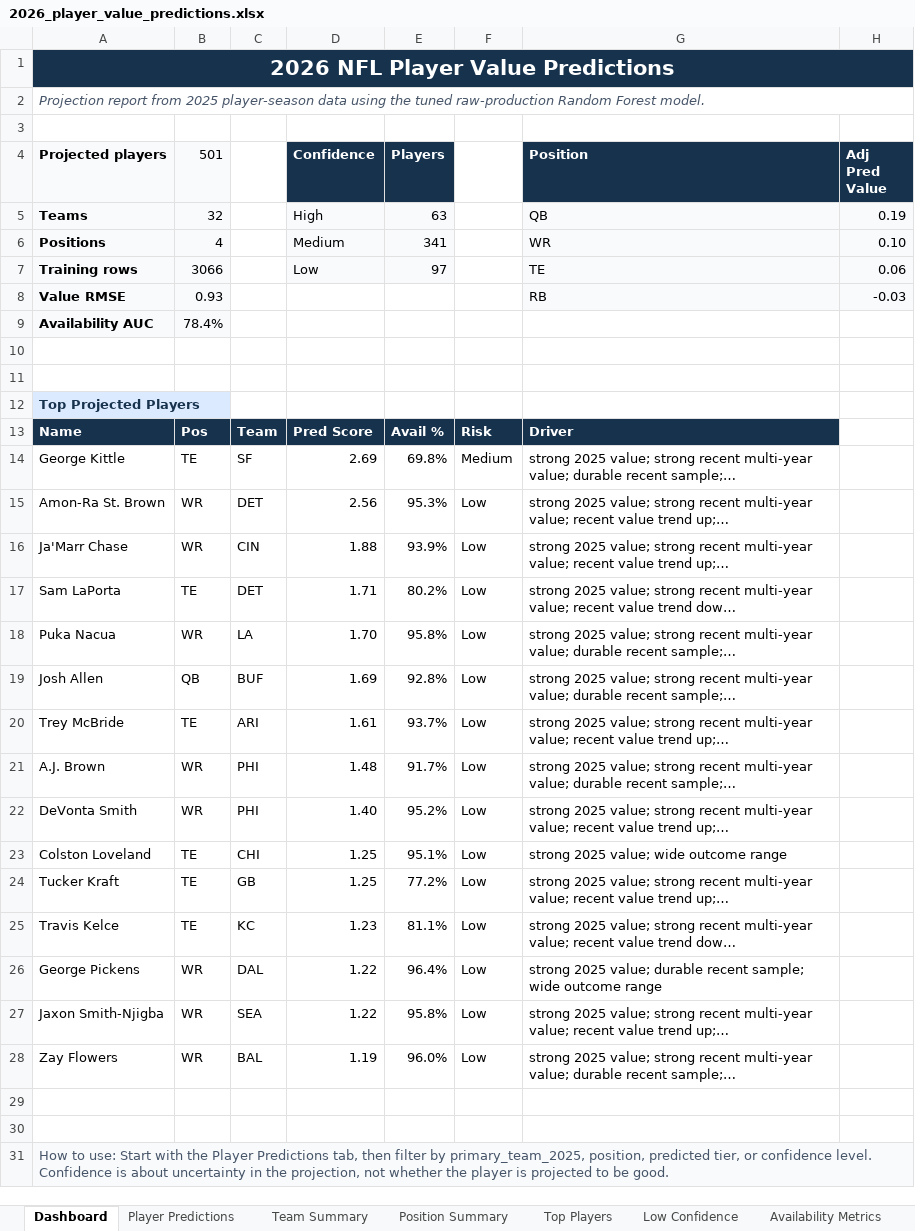
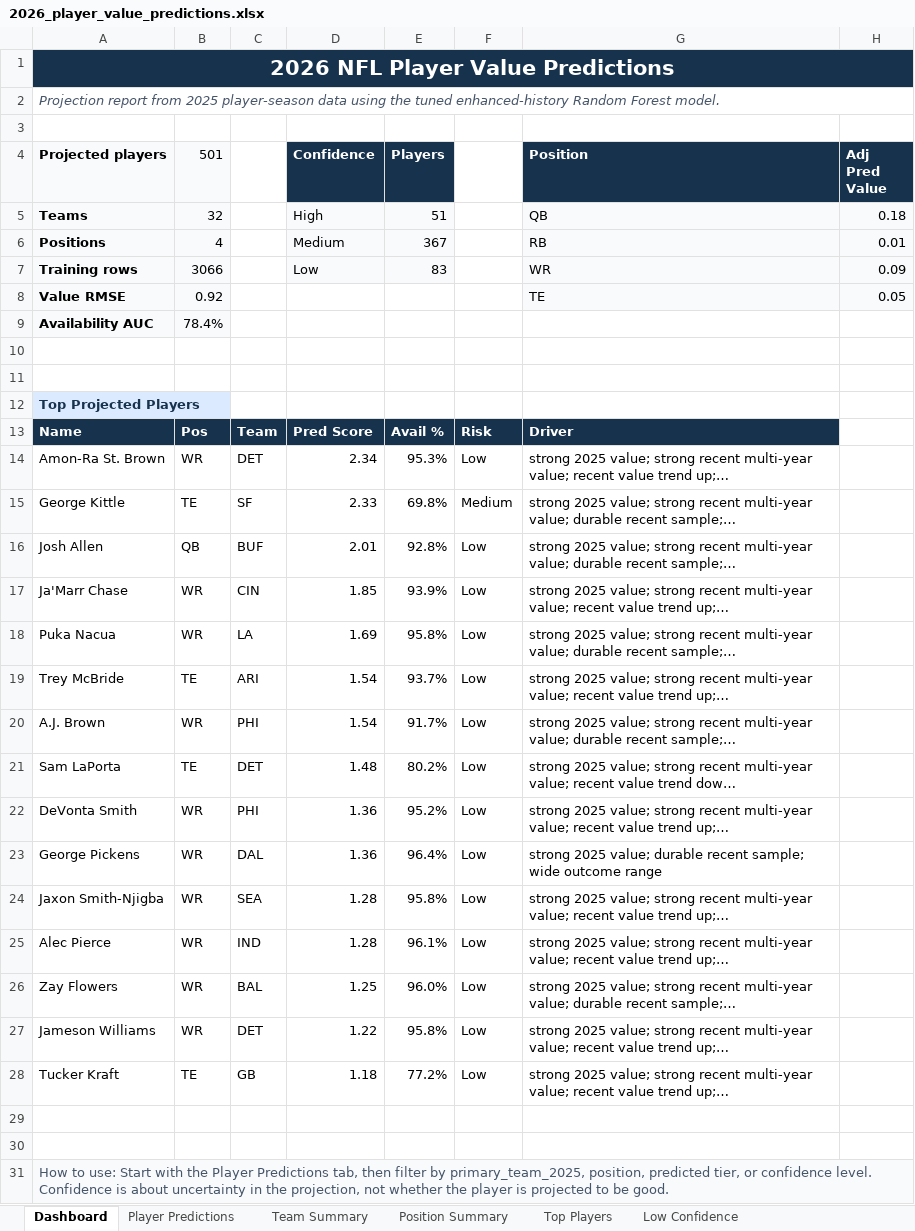
Before and after one commit to kylelevesque12/nfl-player-value-analysis, an Excel workbook: outputs/tables/2026_player_value_predictions.xlsx, sheet Dashboard, drawn as a sheet; values as stored, in another font and other column widths than the file's, no borders; charts and pictures not drawn; removed rows and columns are numbered as before the commit, all else as after; the diff names each change by its address in the sheet, - before the commit and + after, or states it on an @@ line.

Commit message:
Update project files and README

```diff
--- a/outputs/tables/2026_player_value_predictions.xlsx (sheet Dashboard)
+++ b/outputs/tables/2026_player_value_predictions.xlsx (sheet Dashboard)
-A2 (Projected players): …the tuned raw-production Random Forest…
+A2 (Projected players): …the tuned enhanced-history Random Forest…
-E5 (Players): 63
+E5 (Players): 51
-H5 (Adj Pred Value): 0.19
+H5 (Adj Pred Value): 0.18
-E6 (Players): 341
+E6 (Players): 367
-G6 (Position): WR
+G6 (Position): RB
-H6 (Adj Pred Value): 0.10
+H6 (Adj Pred Value): 0.01
-E7 (Players): 97
+E7 (Players): 83
-G7 (Position): TE
+G7 (Position): WR
-H7 (Adj Pred Value): 0.06
+H7 (Adj Pred Value): 0.09
-B8 (501): 0.93
+B8 (501): 0.92
-G8 (Position): RB
+G8 (Position): TE
-H8 (Adj Pred Value): -0.03
+H8 (Adj Pred Value): 0.05
-row 14: George Kittle | TE | SF | 2.69 | 69.8% | Medium | strong 2025 value; strong recent multi-year value; durable recent sample;…
-D14 (Confidence): 2.56
+D14 (Confidence): 2.34
+row 15: George Kittle | TE | SF | 2.33 | 69.8% | Medium | strong 2025 value; strong recent multi-year value; durable recent sample;…
+row 16: Josh Allen | QB | BUF | 2.01 | 92.8% | Low | strong 2025 value; strong recent multi-year value; durable recent sample;…
-D17 (Confidence): 1.88
+D17 (Confidence): 1.85
-row 17: Sam LaPorta | TE | DET | 1.71 | 80.2% | Low | strong 2025 value; strong recent multi-year value; recent value trend dow…
-D18 (Confidence): 1.70
+D18 (Confidence): 1.69
-row 19: Josh Allen | QB | BUF | 1.69 | 92.8% | Low | strong 2025 value; strong recent multi-year value; durable recent sample;…
-D19 (Confidence): 1.61
+D19 (Confidence): 1.54
-D20 (Confidence): 1.48
+D20 (Confidence): 1.54
+row 21: Sam LaPorta | TE | DET | 1.48 | 80.2% | Low | strong 2025 value; strong recent multi-year value; recent value trend dow…
-D22 (Confidence): 1.40
+D22 (Confidence): 1.36
-row 23: Colston Loveland | TE | CHI | 1.25 | 95.1% | Low | strong 2025 value; wide outcome range
-row 24: Tucker Kraft | TE | GB | 1.25 | 77.2% | Low | strong 2025 value; strong recent multi-year value; recent value trend up;…
-row 25: Travis Kelce | TE | KC | 1.23 | 81.1% | Low | strong 2025 value; strong recent multi-year value; recent value trend dow…
-D23 (Confidence): 1.22
+D23 (Confidence): 1.36
-D24 (Confidence): 1.22
+D24 (Confidence): 1.28
+row 25: Alec Pierce | WR | IND | 1.28 | 96.1% | Low | strong 2025 value; strong recent multi-year value; recent value trend up;…
-D26 (Confidence): 1.19
+D26 (Confidence): 1.25
+row 27: Jameson Williams | WR | DET | 1.22 | 95.8% | Low | strong 2025 value; strong recent multi-year value; recent value trend up;…
+row 28: Tucker Kraft | TE | GB | 1.18 | 77.2% | Low | strong 2025 value; strong recent multi-year value; recent value trend up;…
```
Also changed, not shown: sheet Player Predictions, sheet Low Confidence, sheet Top Players, sheet Team Summary, sheet Position Summary, sheet Model Notes, other sheet tabs, charts or pictures, 8 other files.
